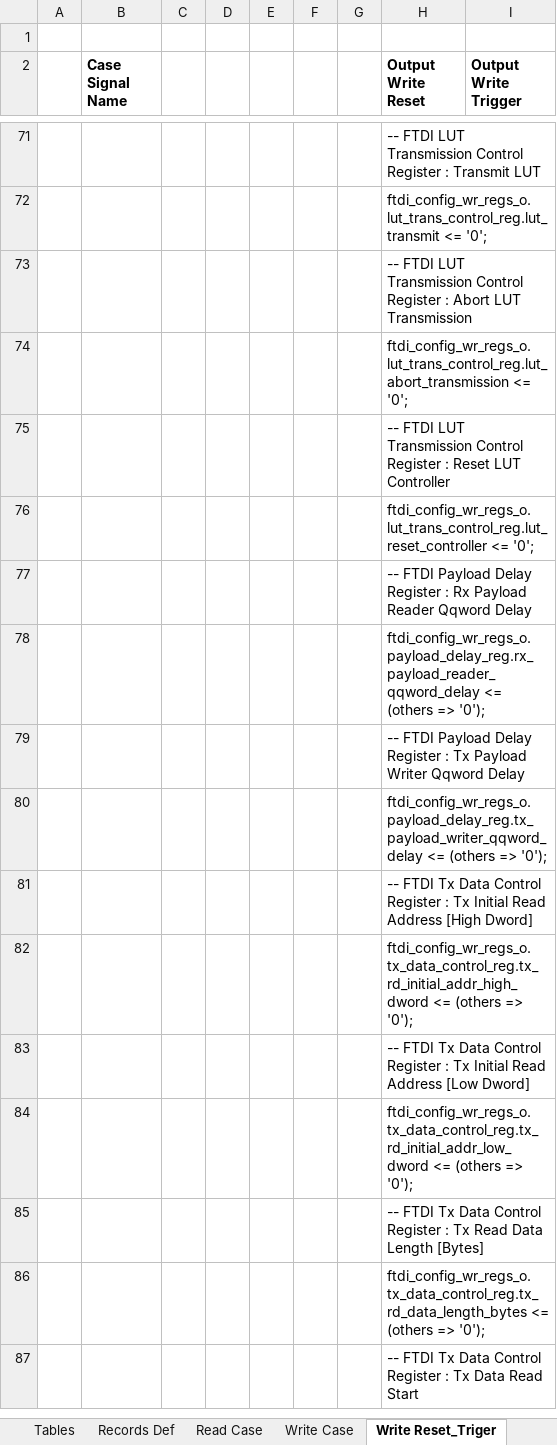
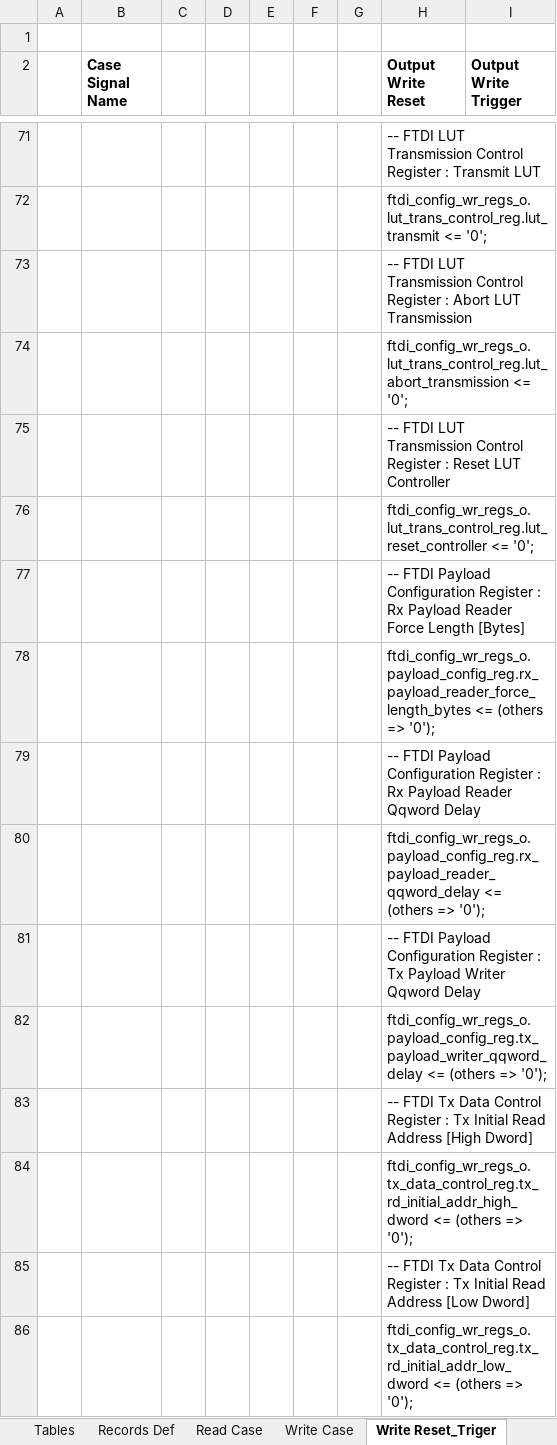
Before and after one commit to NSEE/SimuCam_Development_FFEE, an Excel workbook: FPGA_Developments/FTDI_USB3/References/Ftdi_Register_v2.4_32b.xlsm, sheet Write Reset_Triger, drawn as a sheet; only a part is shown, gaps mark what is left out; the shorter side is filled out with more unchanged rows; values as stored, in another font and other column widths than the file's, no borders; charts and pictures not drawn; the diff names each change by its address in the sheet, - before the commit and + after, or states it on an @@ line.

Commit message:
Updated FTDI Module with payload size protection

```diff
--- a/FPGA_Developments/FTDI_USB3/References/Ftdi_Register_v2.4_32b.xlsm (sheet Write Reset_Triger)
+++ b/FPGA_Developments/FTDI_USB3/References/Ftdi_Register_v2.4_32b.xlsm (sheet Write Reset_Triger)
-H77 (Output Write Reset): …FTDI Payload Delay Register : Rx Payload Reader Qqword Delay
+H77 (Output Write Reset): …FTDI Payload Configuration Register : Rx Payload Reader Force Length [Bytes]
-H78 (Output Write Reset): ftdi_config_wr_regs_o.payload_delay_reg.rx_payload_reader_qqword_delay <= (others…
+H78 (Output Write Reset): ftdi_config_wr_regs_o.payload_config_reg.rx_payload_reader_force_length_bytes <= (others…
-H79 (Output Write Reset): …FTDI Payload Delay Register : Tx Payload Writer Qqword Delay
+H79 (Output Write Reset): …FTDI Payload Configuration Register : Rx Payload Reader Qqword Delay
-H80 (Output Write Reset): ftdi_config_wr_regs_o.payload_delay_reg.tx_payload_writer_qqword_delay <= (others…
+H80 (Output Write Reset): ftdi_config_wr_regs_o.payload_config_reg.rx_payload_reader_qqword_delay <= (others…
+row 81:  |  |  |  |  |  |  | -- FTDI Payload Configuration Register : Tx Payload Writer Qqword Delay
+row 82:  |  |  |  |  |  |  | ftdi_config_wr_regs_o.payload_config_reg.tx_payload_writer_qqword_delay <= (others => '0');
```
Also changed, not shown: sheet Read Case, sheet Write Case, sheet Main, sheet Records Def, sheet Structs Def, formulas that keep their value, FPGA_Developments/FTDI_USB3/References/Ftdi_Register_v2.4.xlsm, 24 other files.
